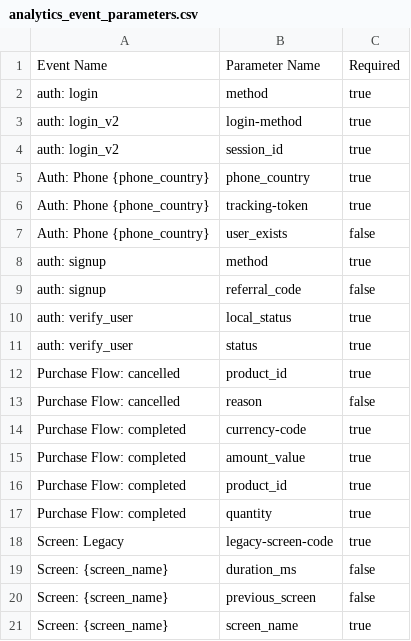
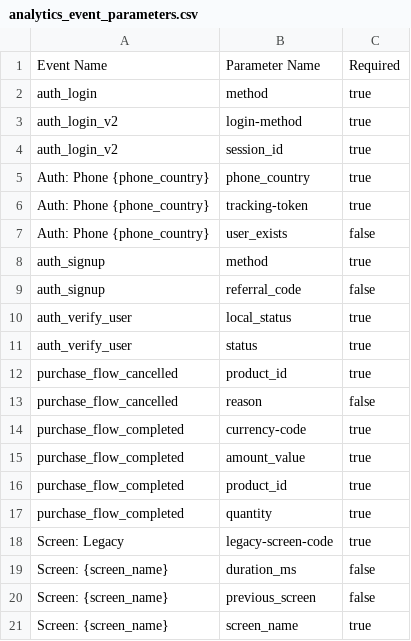
Before and after one commit to yelmuratoff/analytics_gen, a CSV file: example/assets/generated/analytics_event_parameters.csv, drawn as a sheet.

Commit message:
feat: enhance naming strategy with dedicated tests and update generated analytics assets and documentation

```diff
--- a/example/assets/generated/analytics_event_parameters.csv
+++ b/example/assets/generated/analytics_event_parameters.csv
@@ -1,5 +1,5 @@
 Event Name,Parameter Name,Required
-auth: login,method,true
-auth: login_v2,login-method,true
-auth: login_v2,session_id,true
+auth_login,method,true
+auth_login_v2,login-method,true
+auth_login_v2,session_id,true
 Auth: Phone {phone_country},phone_country,true
@@ -7,12 +7,12 @@ Auth: Phone {phone_country},tracking-token,true
 Auth: Phone {phone_country},user_exists,false
-auth: signup,method,true
-auth: signup,referral_code,false
-auth: verify_user,local_status,true
-auth: verify_user,status,true
-Purchase Flow: cancelled,product_id,true
-Purchase Flow: cancelled,reason,false
-Purchase Flow: completed,currency-code,true
-Purchase Flow: completed,amount_value,true
-Purchase Flow: completed,product_id,true
-Purchase Flow: completed,quantity,true
+auth_signup,method,true
+auth_signup,referral_code,false
+auth_verify_user,local_status,true
+auth_verify_user,status,true
+purchase_flow_cancelled,product_id,true
+purchase_flow_cancelled,reason,false
+purchase_flow_completed,currency-code,true
+purchase_flow_completed,amount_value,true
+purchase_flow_completed,product_id,true
+purchase_flow_completed,quantity,true
 Screen: Legacy,legacy-screen-code,true
```
Also changed, not shown: example/assets/generated/analytics_events.csv, 14 other files.
